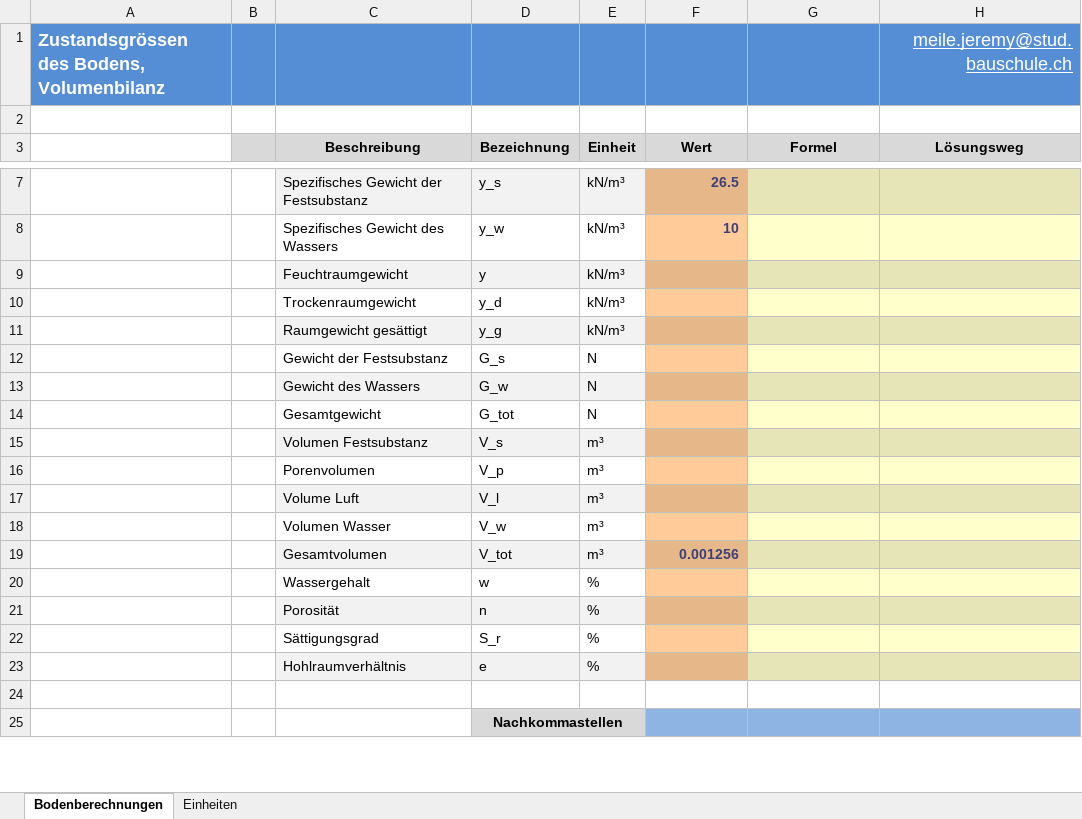
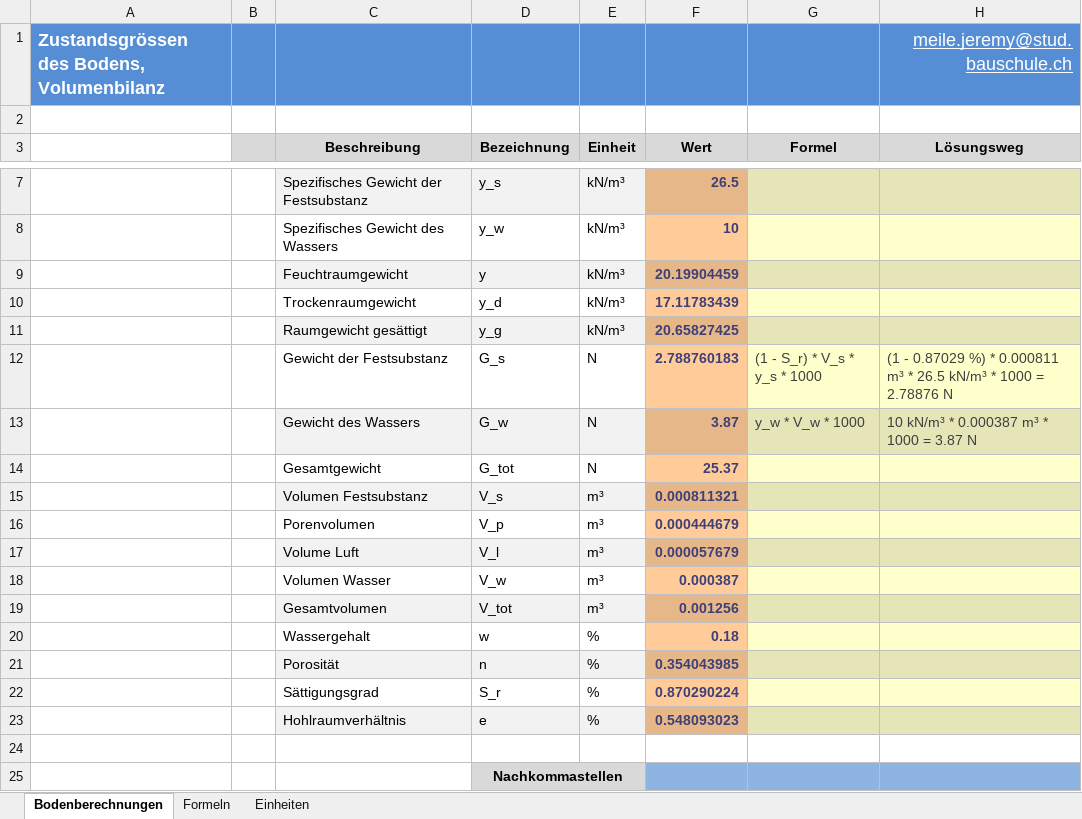
Before and after one commit to Oroxzy/Berechnungshilfen, an Excel workbook: Excel/GB Grundbau/Bodenberechnungen.xlsm, sheet Bodenberechnungen, drawn as a sheet; only a part is shown, gaps mark what is left out; values as stored, in another font and other column widths than the file's, no borders; charts and pictures not drawn; the diff names each change by its address in the sheet, - before the commit and + after, or states it on an @@ line.

Commit message:
Update Bodenberechnungen.xlsm

```diff
--- a/Excel/GB Grundbau/Bodenberechnungen.xlsm (sheet Bodenberechnungen)
+++ b/Excel/GB Grundbau/Bodenberechnungen.xlsm (sheet Bodenberechnungen)
+sheet tab: Formeln
-F9 (Wert): (empty)
+F9 (Wert): 20.19904459
-F10 (Wert): (empty)
+F10 (Wert): 17.11783439
-F11 (Wert): (empty)
+F11 (Wert): 20.65827425
-F12 (Wert): (empty)
+F12 (Wert): 2.788760183
-G12 (Formel): (empty)
+G12 (Formel): (1 - S_r) * V_s * y_s * 1000
-H12 (Lösungsweg): (empty)
+H12 (Lösungsweg): (1 - 0.87029 %) * 0.000811 m³ * 26.5 kN/m³ * 1000 = 2.78876 N
-F13 (Wert): (empty)
+F13 (Wert): 3.87
-G13 (Formel): (empty)
+G13 (Formel): y_w * V_w * 1000
-H13 (Lösungsweg): (empty)
+H13 (Lösungsweg): 10 kN/m³ * 0.000387 m³ * 1000 = 3.87 N
-F14 (Wert): (empty)
+F14 (Wert): 25.37
-F15 (Wert): (empty)
+F15 (Wert): 0.000811321
-F16 (Wert): (empty)
+F16 (Wert): 0.000444679
-F17 (Wert): (empty)
+F17 (Wert): 0.000057679
-F18 (Wert): (empty)
+F18 (Wert): 0.000387
-F20 (Wert): (empty)
+F20 (Wert): 0.18
-F21 (Wert): (empty)
+F21 (Wert): 0.354043985
-F22 (Wert): (empty)
+F22 (Wert): 0.870290224
-F23 (Wert): (empty)
+F23 (Wert): 0.548093023
```
